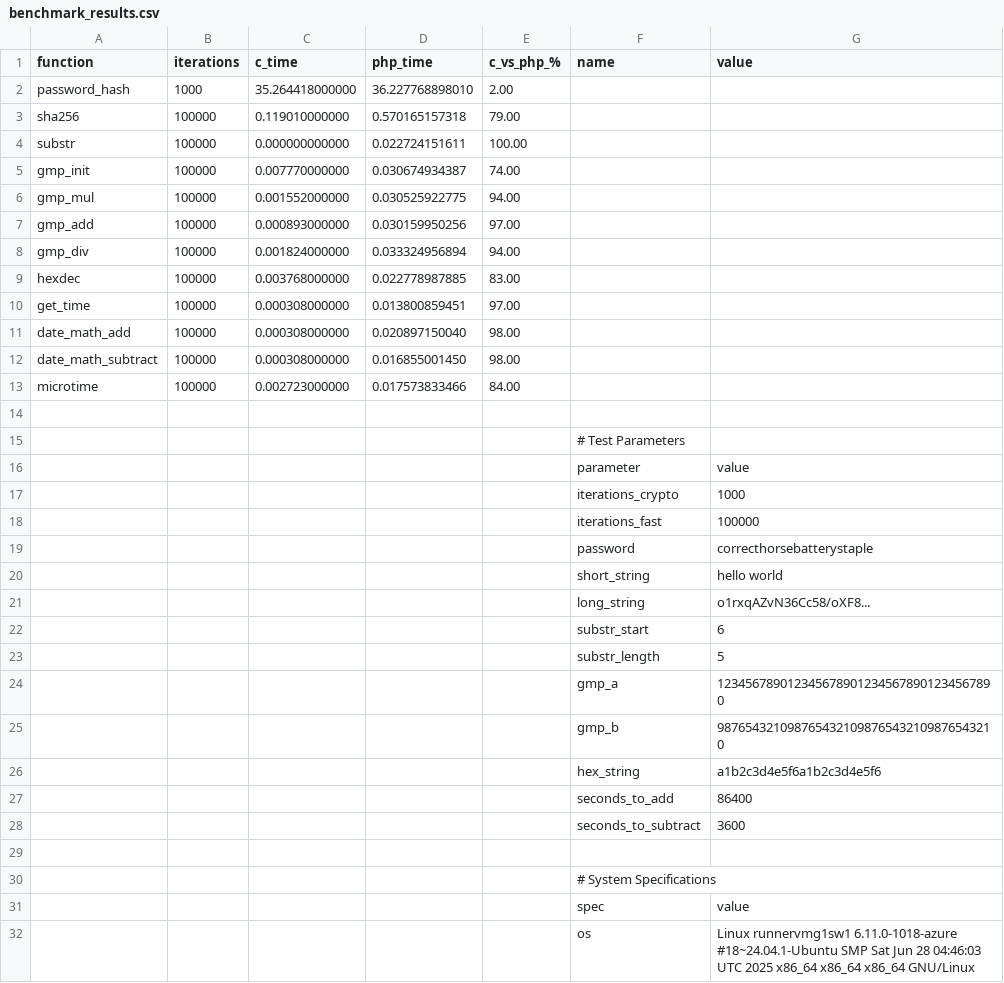
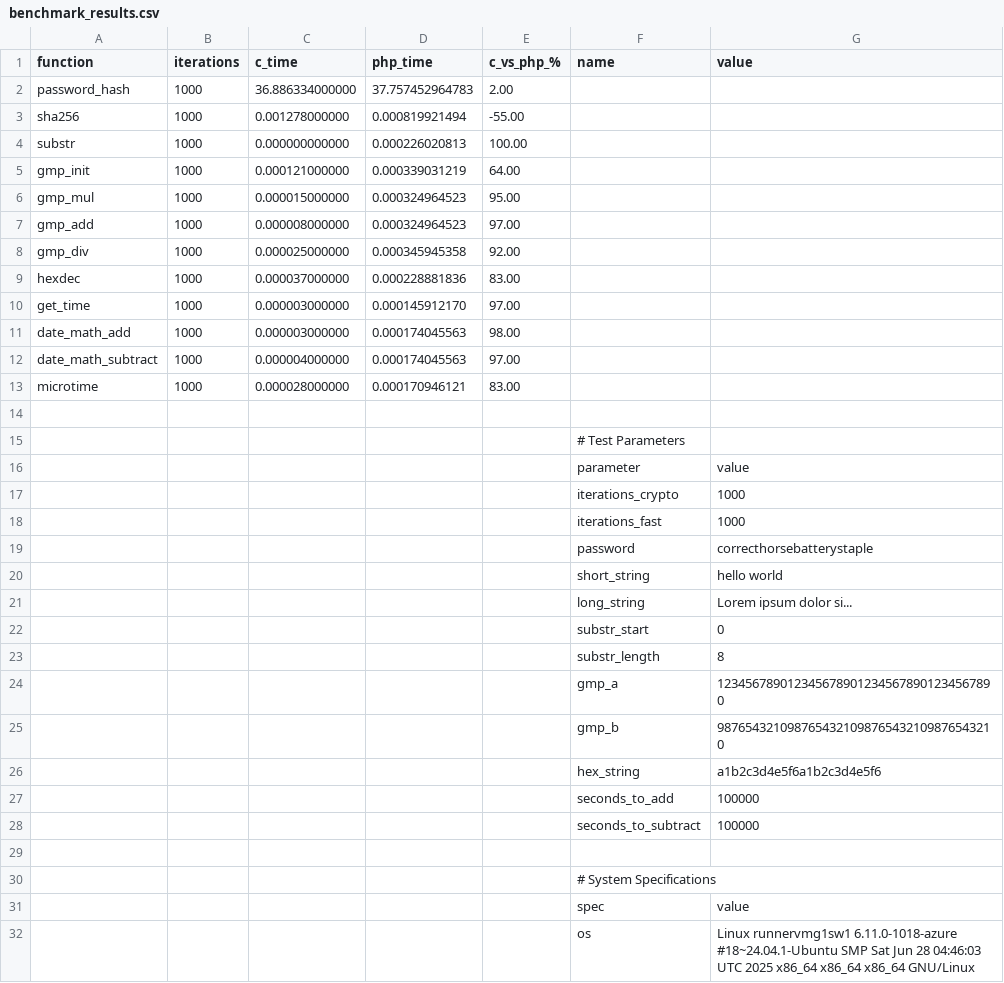
Before and after one commit to attogram/benchmark1, a CSV file: results/benchmark_results.csv, drawn as a sheet; only a part is shown.

```diff
--- a/results/benchmark_results.csv
+++ b/results/benchmark_results.csv
@@ -1,14 +1,14 @@
 function,iterations,c_time,php_time,c_vs_php_%,name,value,
-password_hash,1000,35.264418000000,36.227768898010,2.00,,,
-sha256,100000,0.119010000000,0.570165157318,79.00,,,
-substr,100000,0.000000000000,0.022724151611,100.00,,,
-gmp_init,100000,0.007770000000,0.030674934387,74.00,,,
-gmp_mul,100000,0.001552000000,0.030525922775,94.00,,,
-gmp_add,100000,0.000893000000,0.030159950256,97.00,,,
-gmp_div,100000,0.001824000000,0.033324956894,94.00,,,
-hexdec,100000,0.003768000000,0.022778987885,83.00,,,
-get_time,100000,0.000308000000,0.013800859451,97.00,,,
-date_math_add,100000,0.000308000000,0.020897150040,98.00,,,
-date_math_subtract,100000,0.000308000000,0.016855001450,98.00,,,
-microtime,100000,0.002723000000,0.017573833466,84.00,,,
+password_hash,1000,36.886334000000,37.757452964783,2.00,,,
+sha256,1000,0.001278000000,0.000819921494,-55.00,,,
+substr,1000,0.000000000000,0.000226020813,100.00,,,
+gmp_init,1000,0.000121000000,0.000339031219,64.00,,,
+gmp_mul,1000,0.000015000000,0.000324964523,95.00,,,
+gmp_add,1000,0.000008000000,0.000324964523,97.00,,,
+gmp_div,1000,0.000025000000,0.000345945358,92.00,,,
+hexdec,1000,0.000037000000,0.000228881836,83.00,,,
+get_time,1000,0.000003000000,0.000145912170,97.00,,,
+date_math_add,1000,0.000003000000,0.000174045563,98.00,,,
+date_math_subtract,1000,0.000004000000,0.000174045563,97.00,,,
+microtime,1000,0.000028000000,0.000170946121,83.00,,,
 ,,,,,,,
@@ -17,8 +17,8 @@ microtime,100000,0.002723000000,0.017573833466,84.00,,,
 ,,,,,iterations_crypto,1000,
-,,,,,iterations_fast,100000,
+,,,,,iterations_fast,1000,
 ,,,,,password,correcthorsebatterystaple,
 ,,,,,short_string,hello world,
-,,,,,long_string,o1rxqAZvN36Cc58/oXF8...,
-,,,,,substr_start,6,
-,,,,,substr_length,5,
+,,,,,long_string,Lorem ipsum dolor si...,
+,,,,,substr_start,0,
+,,,,,substr_length,8,
 ,,,,,gmp_a,1234567890123456789012345678901234567890,
@@ -26,4 +26,4 @@ microtime,100000,0.002723000000,0.017573833466,84.00,,,
 ,,,,,hex_string,a1b2c3d4e5f6a1b2c3d4e5f6,
-,,,,,seconds_to_add,86400,
-,,,,,seconds_to_subtract,3600,
+,,,,,seconds_to_add,100000,
+,,,,,seconds_to_subtract,100000,
 ,,,,,,,
```
